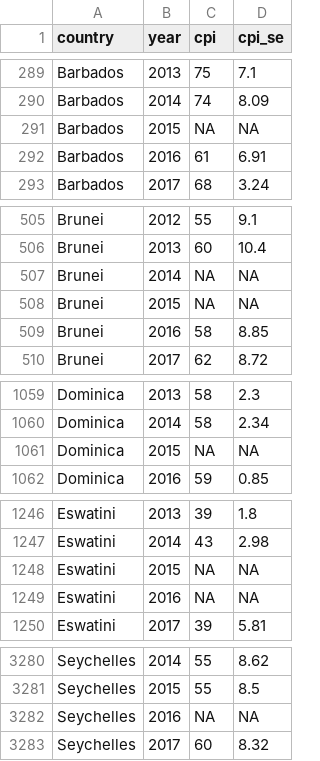
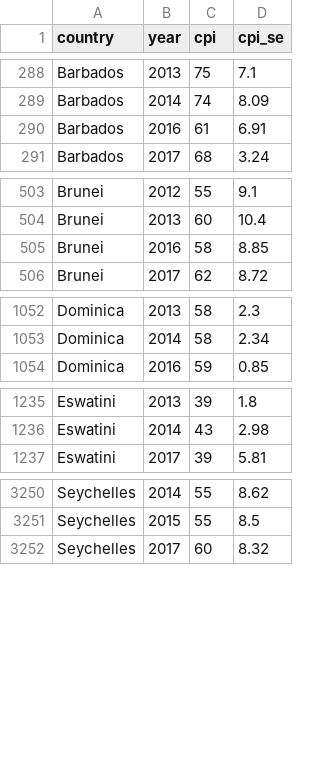
Before and after one commit to fsolt/transparency-international-cpi, a CSV file: cpi.csv, drawn as a sheet; only a part is shown, gaps mark what is left out; the diff covers the shown part only; the diff names each change by its address in the sheet, - before the commit and + after, or states it on an @@ line.

```diff
--- a/cpi.csv
+++ b/cpi.csv
-row 291: Barbados | 2015 | NA | NA
-row 507: Brunei | 2014 | NA | NA
-row 508: Brunei | 2015 | NA | NA
-row 1061: Dominica | 2015 | NA | NA
-row 1248: Eswatini | 2015 | NA | NA
-row 1249: Eswatini | 2016 | NA | NA
-row 3282: Seychelles | 2016 | NA | NA
```
Also changed, not shown: 36 removed rows elsewhere in this file, 1 other file.
